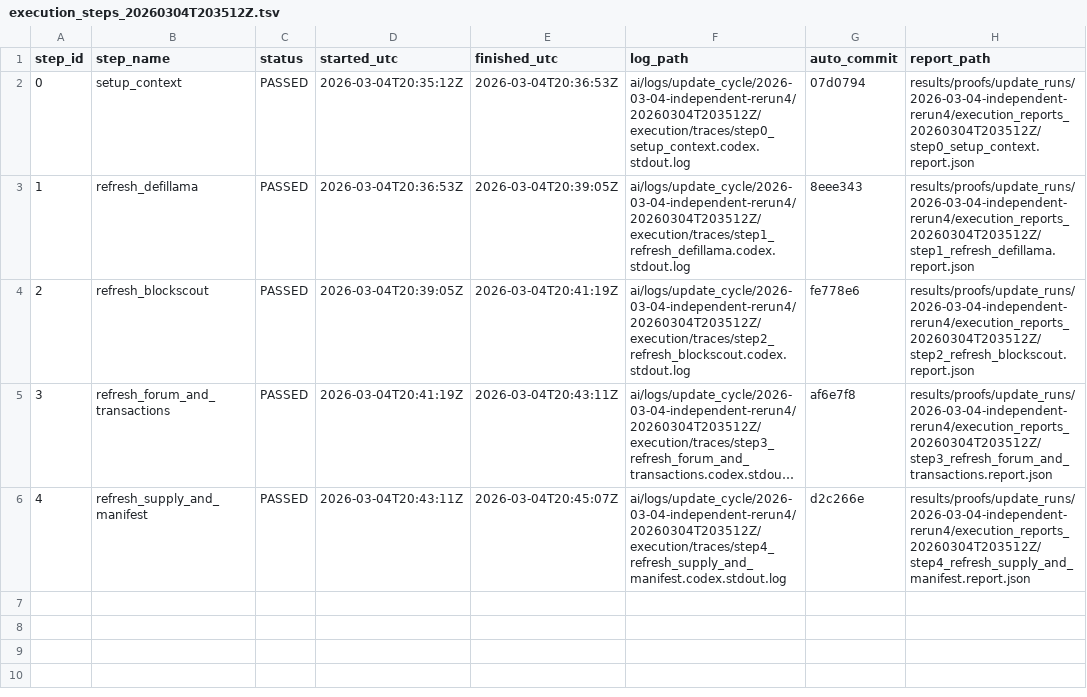
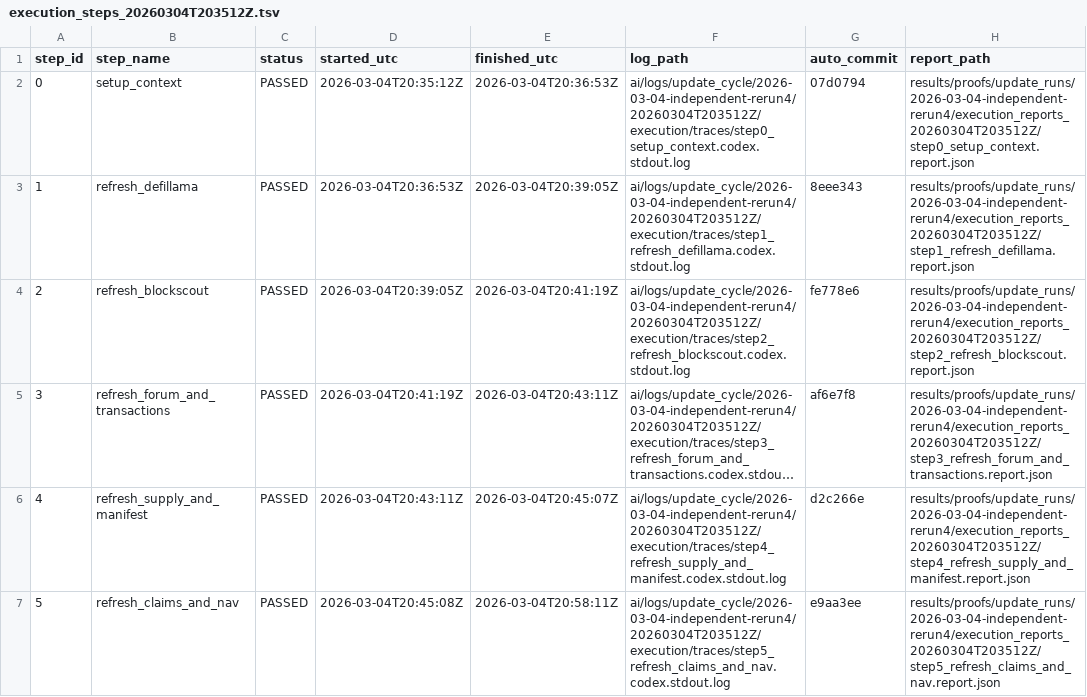
Before and after one commit to AysajanE/sumr-token-value-accrual-analysis, a TSV file: results/proofs/update_runs/2026-03-04-independent-rerun4/execution_steps_20260304T203512Z.tsv, drawn as a sheet; long unchanged cells end in …; the diff names each change by its address in the sheet, - before the commit and + after, or states it on an @@ line.

Commit message:
data(update): 2026-03-04-independent-rerun4 step 6 build_evidence_and_v2 (20260304T203512Z)

```diff
--- a/results/proofs/update_runs/2026-03-04-independent-rerun4/execution_steps_20260304T203512Z.tsv
+++ b/results/proofs/update_runs/2026-03-04-independent-rerun4/execution_steps_20260304T203512Z.tsv
+row 7: 5 | refresh_claims_and_nav | PASSED | 2026-03-04T20:45:08Z | 2026-03-04T20:58:11Z | ai/logs/update_cycle/2026-03-04-independent-rerun4/20260304T203512Z/execution/traces/step5_refresh_claims_and_nav.codex.stdout.log | e9aa3ee | results/proofs/update_runs/2026-03-04-independent-rerun4/execution_reports_20260304T203512Z/step5_refresh_claims_and_nav.report.json
```
Also changed, not shown: 35 other files.
